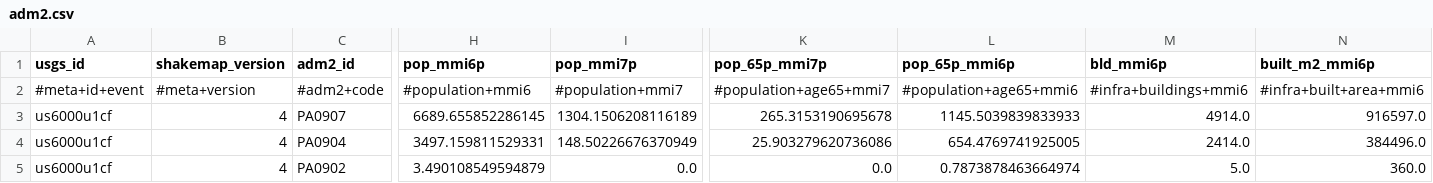
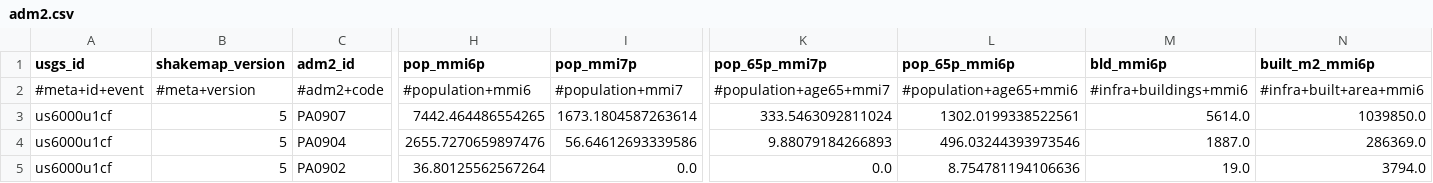
Before and after one commit to sforero77/CENTINELA, a CSV file: reports/us6000u1cf/adm2.csv, drawn as a sheet; only a part is shown, gaps mark what is left out; the diff covers the shown part only; the diff names each change by its address in the sheet, - before the commit and + after, or states it on an @@ line.

Commit message:
P3: reporte de us6000u1cf

```diff
--- a/reports/us6000u1cf/adm2.csv
+++ b/reports/us6000u1cf/adm2.csv
-B3:B5 (shakemap_version): 4
+B3:B5 (shakemap_version): 5
-H3 (pop_mmi6p): 6689.655852286145
+H3 (pop_mmi6p): 7442.464486554265
-I3 (pop_mmi7p): 1304.1506208116189
+I3 (pop_mmi7p): 1673.1804587263614
-K3 (pop_65p_mmi7p): 265.3153190695678
+K3 (pop_65p_mmi7p): 333.5463092811024
-L3 (pop_65p_mmi6p): 1145.5039839833933
+L3 (pop_65p_mmi6p): 1302.0199338522561
-M3 (bld_mmi6p): 4914.0
+M3 (bld_mmi6p): 5614.0
-N3 (built_m2_mmi6p): 916597.0
+N3 (built_m2_mmi6p): 1039850.0
-H4 (pop_mmi6p): 3497.159811529331
+H4 (pop_mmi6p): 2655.7270659897476
-I4 (pop_mmi7p): 148.50226676370949
+I4 (pop_mmi7p): 56.64612693339586
-K4 (pop_65p_mmi7p): 25.903279620736086
+K4 (pop_65p_mmi7p): 9.88079184266893
-L4 (pop_65p_mmi6p): 654.4769741925005
+L4 (pop_65p_mmi6p): 496.03244393973546
-M4 (bld_mmi6p): 2414.0
+M4 (bld_mmi6p): 1887.0
-N4 (built_m2_mmi6p): 384496.0
+N4 (built_m2_mmi6p): 286369.0
-H5 (pop_mmi6p): 3.490108549594879
+H5 (pop_mmi6p): 36.80125562567264
-L5 (pop_65p_mmi6p): 0.7873878463664974
+L5 (pop_65p_mmi6p): 8.754781194106636
-M5 (bld_mmi6p): 5.0
+M5 (bld_mmi6p): 19.0
-N5 (built_m2_mmi6p): 360.0
+N5 (built_m2_mmi6p): 3794.0
```
Also changed, not shown: 3 added rows, 2 removed rows and 26 edited cells elsewhere in this file, 10 other files.
